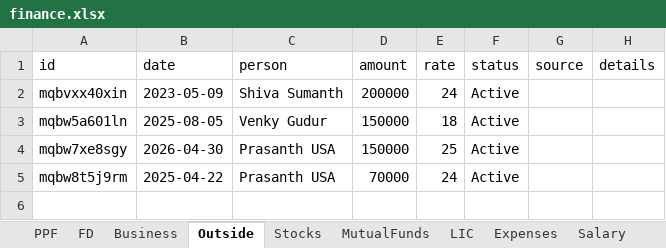
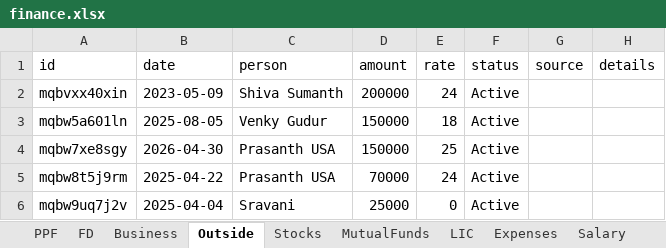
Before and after one commit to Sgali999/finance-tracker, an Excel workbook: data/finance.xlsx, sheet Outside, drawn as a sheet; values as stored, in another font and other column widths than the file's, no borders; the diff names each change by its address in the sheet, - before the commit and + after, or states it on an @@ line.

Commit message:
Finance update 2026-06-13 05:08

```diff
--- a/data/finance.xlsx (sheet Outside)
+++ b/data/finance.xlsx (sheet Outside)
+row 6: mqbw9uq7j2v | 2025-04-04 | Sravani | 25000 | 0 | Active
```
